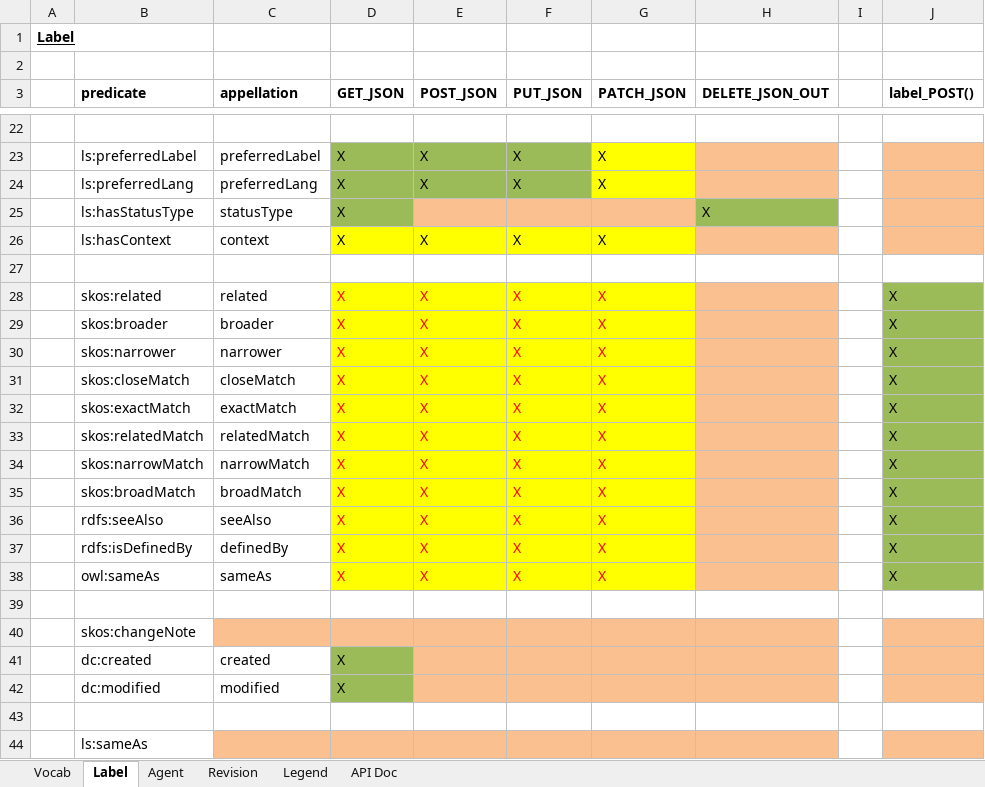
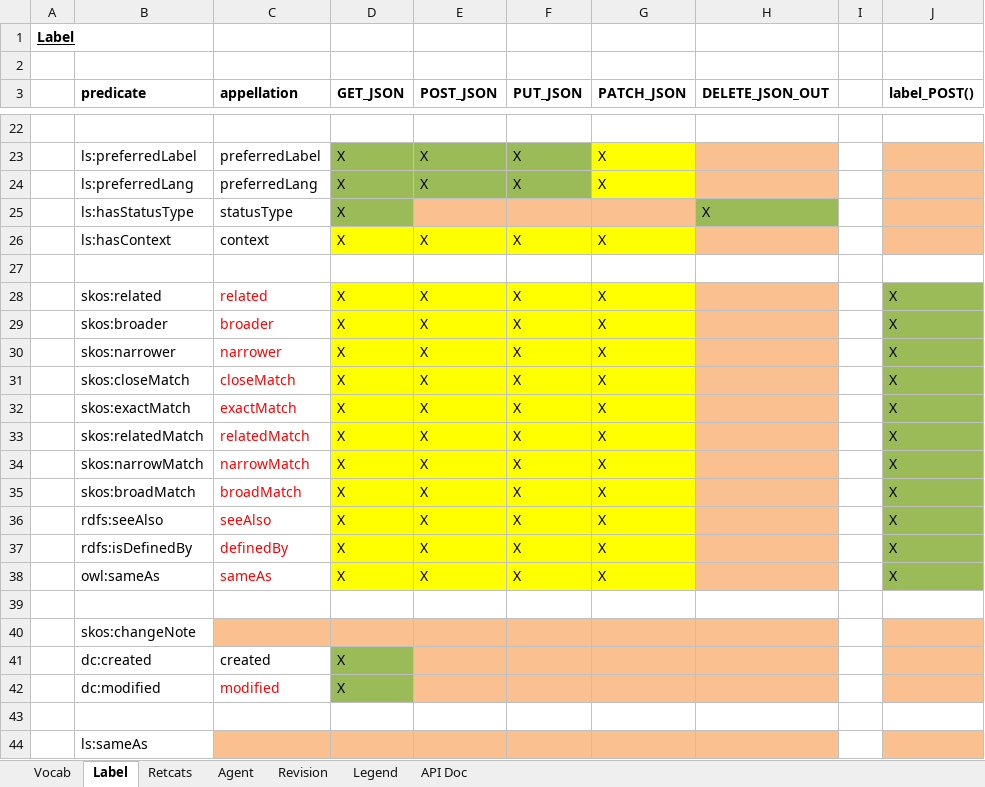
Before and after one commit to mainzed/labelingsystem-server, an Excel workbook: doc/LS_Overview.xlsx, sheet Label, drawn as a sheet; only a part is shown, gaps mark what is left out; values as stored, in another font and other column widths than the file's, no borders; the diff covers the shown part only; the diff names each change by its address in the sheet, - before the commit and + after, or states it on an @@ line.

```diff
--- a/doc/LS_Overview.xlsx (sheet Label)
+++ b/doc/LS_Overview.xlsx (sheet Label)
+sheet tab: Retcats
-C28:C38 text colour: black
+C28:C38 text colour: #FF0000
-D28:G38 text colour: #FF0000
+D28:G38 text colour: black
-C42 text colour: black
+C42 text colour: #FF0000
```
Also changed, not shown: cell formats elsewhere in this sheet, sheet API Doc, sheet Vocab, 4 other files.
